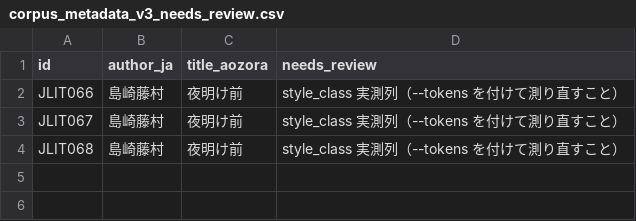
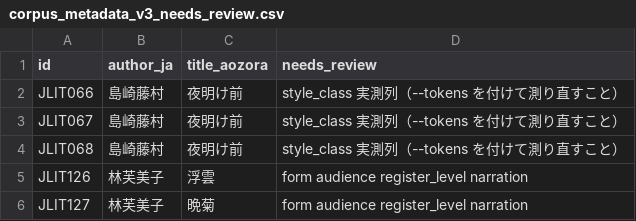
Before and after one commit to tomojitabata/JLit_Corpus_2026, a CSV file: metadata/corpus_metadata_v3_needs_review.csv, drawn as a sheet; the diff names each change by its address in the sheet, - before the commit and + after, or states it on an @@ line.

```diff
--- a/metadata/corpus_metadata_v3_needs_review.csv
+++ b/metadata/corpus_metadata_v3_needs_review.csv
+row 5: JLIT126 | 林芙美子 | 浮雲 | form audience register_level narration
+row 6: JLIT127 | 林芙美子 | 晩菊 | form audience register_level narration
```
Also changed, not shown: metadata/corpus_metadata_v3.csv.
